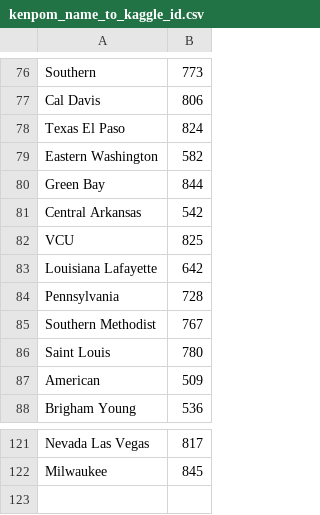
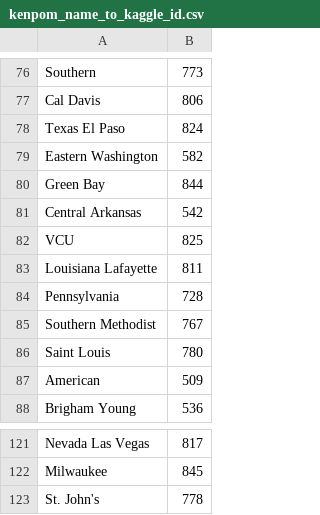
Before and after one commit to davidcasterton/PyMarchMadness, a CSV file: PyMarchMadness/InputData/kenpom_name_to_kaggle_id.csv, drawn as a sheet; only a part is shown, gaps mark what is left out.

Commit message:
fix team_id's

```diff
--- a/PyMarchMadness/InputData/kenpom_name_to_kaggle_id.csv
+++ b/PyMarchMadness/InputData/kenpom_name_to_kaggle_id.csv
@@ -82,3 +82,3 @@ Central Arkansas,542
 VCU,825
-Louisiana Lafayette,642
+Louisiana Lafayette,811
 Pennsylvania,728
@@ -122 +122,2 @@ Nevada Las Vegas,817
 Milwaukee,845
+St. John's,778
```
